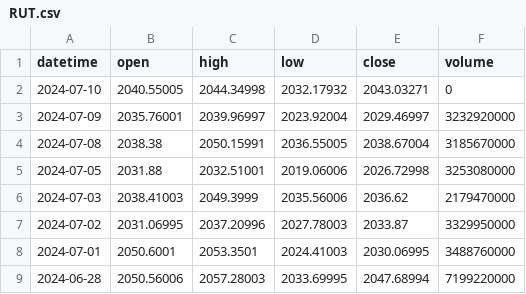
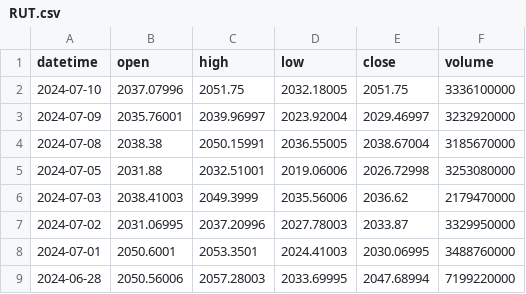
Before and after one commit to AshmanSodhi/index-fund-test, a CSV file: data/RUT.csv, drawn as a sheet; only a part is shown.

```diff
--- a/data/RUT.csv
+++ b/data/RUT.csv
@@ -1,3 +1,3 @@
 datetime,open,high,low,close,volume
-2024-07-10,2040.55005,2044.34998,2032.17932,2043.03271,0
+2024-07-10,2037.07996,2051.75,2032.18005,2051.75,3336100000
 2024-07-09,2035.76001,2039.96997,2023.92004,2029.46997,3232920000
```
Also changed, not shown: data/DJI.csv, data/SnP500.csv, 5 other files.
